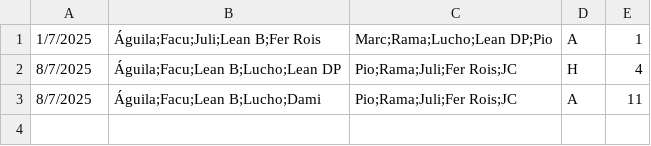
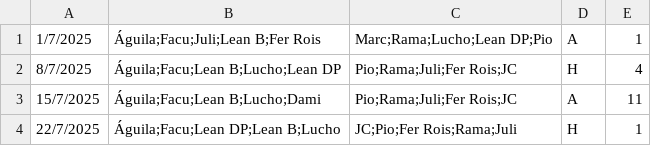
Before and after one commit to ramimartin/polimiedos, a CSV file: data/futbol_martes_4.csv, drawn as a sheet.

Commit message:
Resultados 22/7. Corrección Fecha 15/7

```diff
--- a/data/futbol_martes_4.csv
+++ b/data/futbol_martes_4.csv
@@ -2,2 +2,3 @@
 8/7/2025,Águila;Facu;Lean B;Lucho;Lean DP,Pio;Rama;Juli;Fer Rois;JC,H,4
-8/7/2025,Águila;Facu;Lean B;Lucho;Dami,Pio;Rama;Juli;Fer Rois;JC,A,11
+15/7/2025,Águila;Facu;Lean B;Lucho;Dami,Pio;Rama;Juli;Fer Rois;JC,A,11
+22/7/2025,Águila;Facu;Lean DP;Lean B;Lucho,JC;Pio;Fer Rois;Rama;Juli,H,1
```
